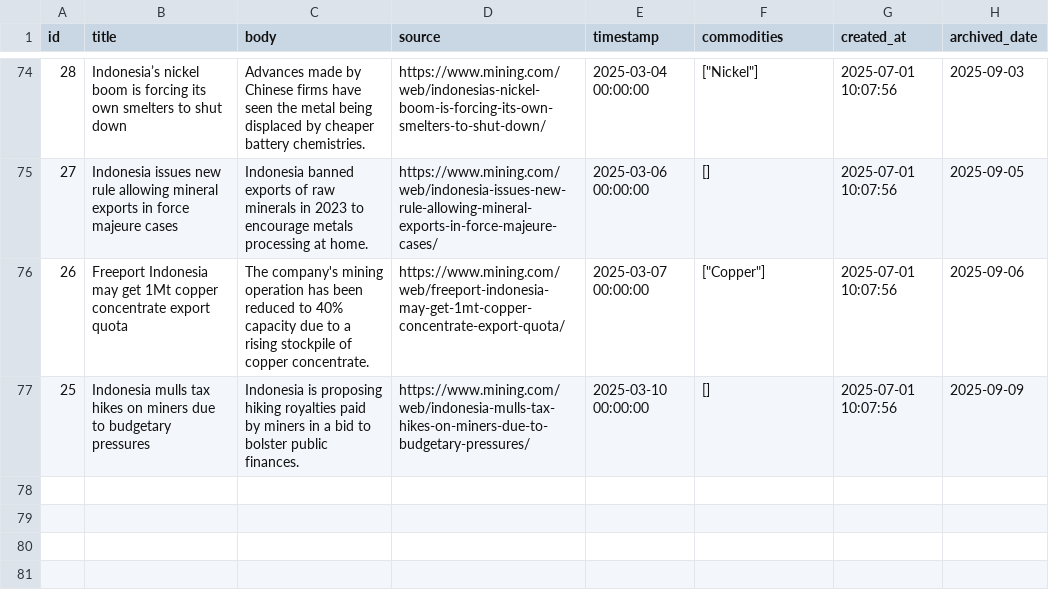
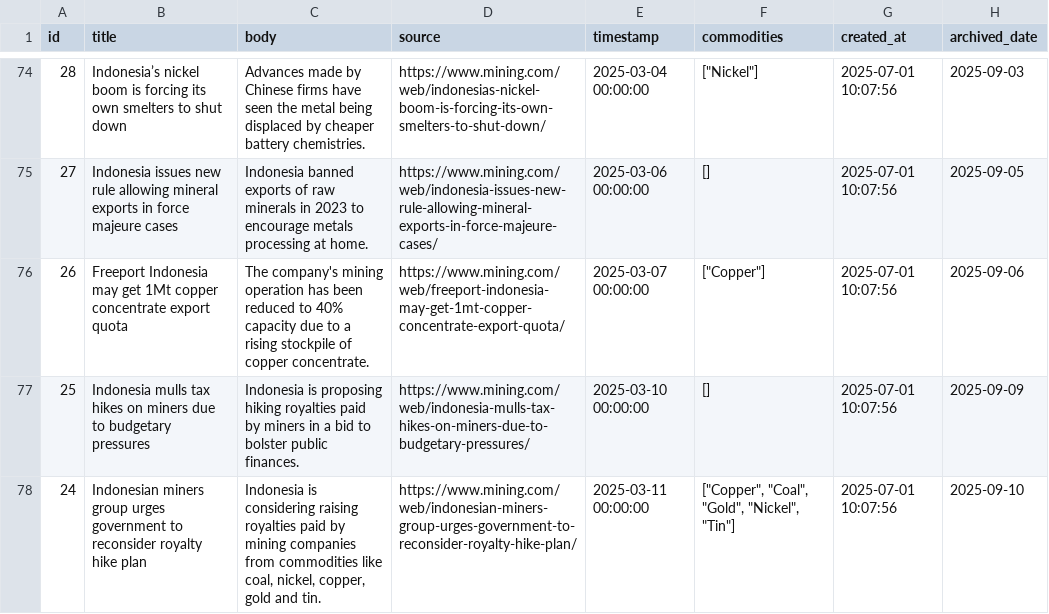
Before and after one commit to supertypeai/coalresearch, a CSV file: insider_news/data/archive/mining_news_all_archived.csv, drawn as a sheet; only a part is shown, gaps mark what is left out; the diff names each change by its address in the sheet, - before the commit and + after, or states it on an @@ line.

```diff
--- a/insider_news/data/archive/mining_news_all_archived.csv
+++ b/insider_news/data/archive/mining_news_all_archived.csv
+row 78: 24 | Indonesian miners group urges government to reconsider royalty hike plan | Indonesia is considering raising royalties paid by mining companies from commodities like coal, nickel, copper, gold and tin. | https://www.mining.com/web/indonesian-miners-group-urges-government-to-reconsider-royalty-hike-plan/ | 2025-03-11 00:00:00 | ["Copper", "Coal", "Gold", "Nickel", "Tin"] | 2025-07-01 10:07:56 | 2025-09-10
```
Also changed, not shown: 2 other files.
